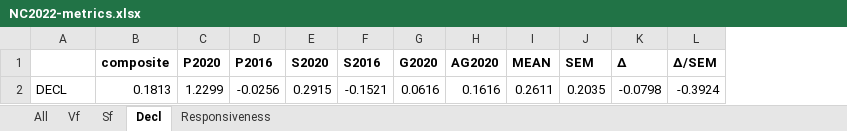
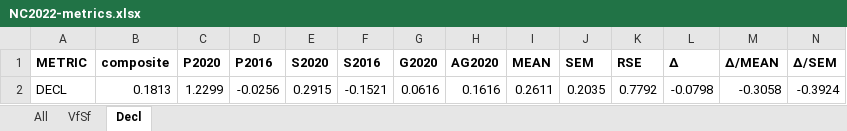
Before and after one commit to dra2020/method_eval, an Excel workbook: analysis/NC/NC2022-metrics.xlsx, sheet Decl, drawn as a sheet; values as stored, in another font and other column widths than the file's, no borders; the diff names each change by its address in the sheet, - before the commit and + after, or states it on an @@ line.

```diff
--- a/analysis/NC/NC2022-metrics.xlsx (sheet Decl)
+++ b/analysis/NC/NC2022-metrics.xlsx (sheet Decl)
-sheet tab: Vf
+sheet tab: VfSf
-sheet tab: Sf
-sheet tab: Responsiveness
+column K (RSE), row 2: 0.7792
+column M (Δ/MEAN), row 2: -0.3058
-A1: (empty)
+A1: METRIC
```
Also changed, not shown: sheet All, sheet VfSf, hidden cells, analysis/IL/IL2022-metrics.xlsx, analysis/NC/NC2022-SV-points.xlsx, 34 other files.
